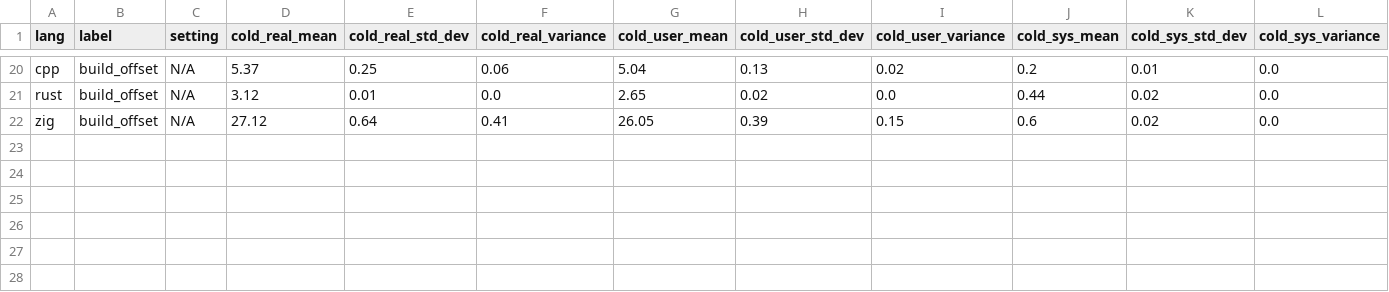
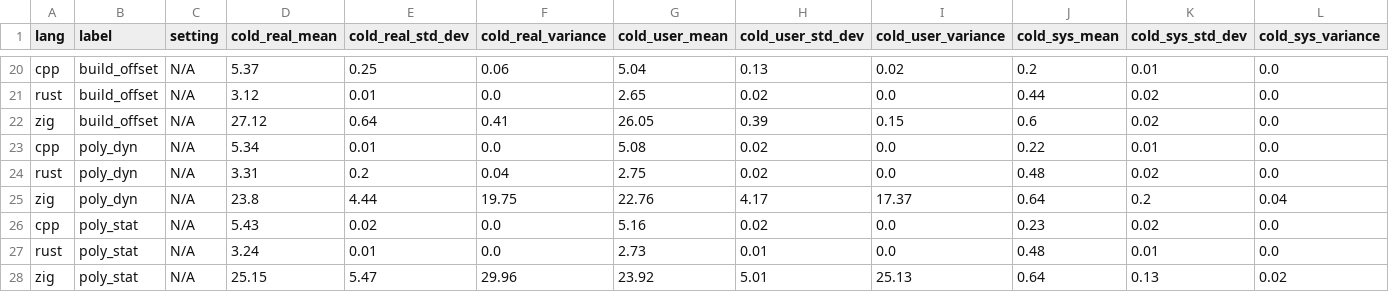
Before and after one commit to thomasisebeck/Research, a CSV file: build_times_all.csv, drawn as a sheet; only a part is shown, gaps mark what is left out; rows hold the shown columns only; the diff names each change by its address in the sheet, - before the commit and + after, or states it on an @@ line.

```diff
--- a/build_times_all.csv
+++ b/build_times_all.csv
+row 23: cpp | poly_dyn | N/A | 5.34 | 0.01 | 0.0 | 5.08 | 0.02 | 0.0 | 0.22 | 0.01 | 0.0
+row 24: rust | poly_dyn | N/A | 3.31 | 0.2 | 0.04 | 2.75 | 0.02 | 0.0 | 0.48 | 0.02 | 0.0
+row 25: zig | poly_dyn | N/A | 23.8 | 4.44 | 19.75 | 22.76 | 4.17 | 17.37 | 0.64 | 0.2 | 0.04
+row 26: cpp | poly_stat | N/A | 5.43 | 0.02 | 0.0 | 5.16 | 0.02 | 0.0 | 0.23 | 0.02 | 0.0
+row 27: rust | poly_stat | N/A | 3.24 | 0.01 | 0.0 | 2.73 | 0.01 | 0.0 | 0.48 | 0.01 | 0.0
+row 28: zig | poly_stat | N/A | 25.15 | 5.47 | 29.96 | 23.92 | 5.01 | 25.13 | 0.64 | 0.13 | 0.02
```
Also changed, not shown: runtime_times_all.csv.
